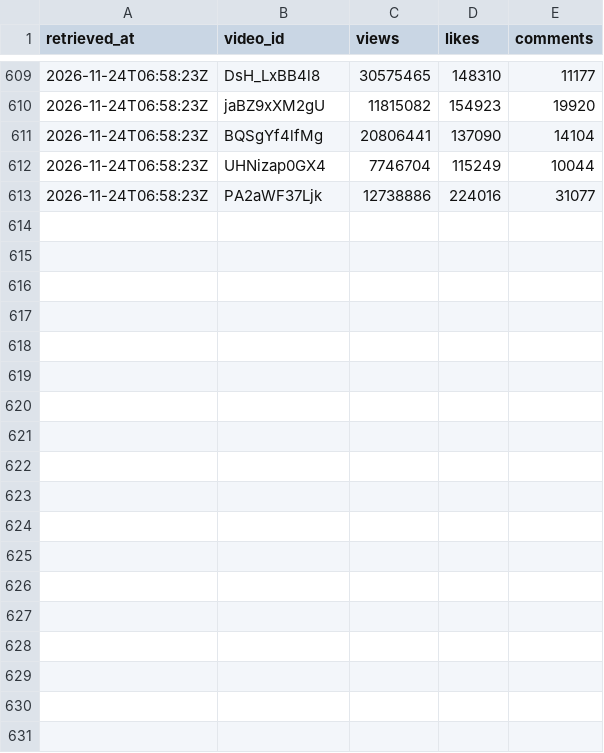
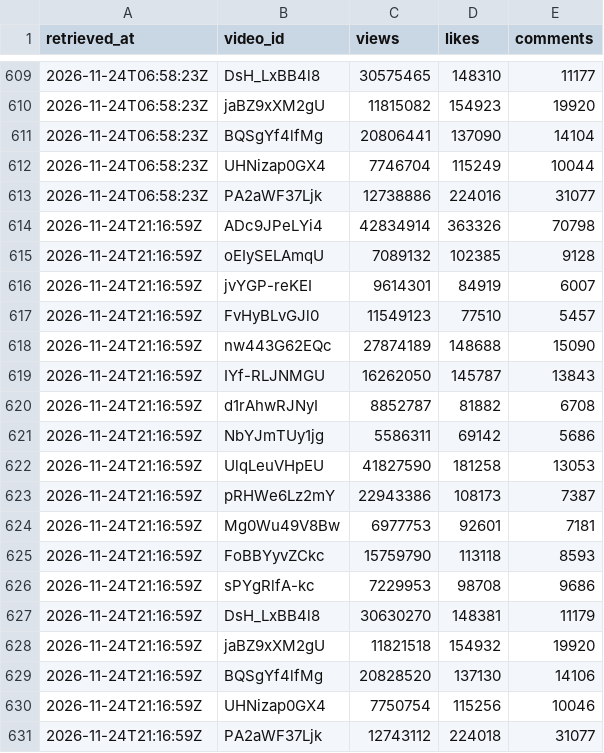
Before and after one commit to eyayaw/album-etorika, a CSV file: data/videos/2026-11.csv, drawn as a sheet; only a part is shown, gaps mark what is left out; the diff names each change by its address in the sheet, - before the commit and + after, or states it on an @@ line.

```diff
--- a/data/videos/2026-11.csv
+++ b/data/videos/2026-11.csv
+row 614: 2026-11-24T21:16:59Z | ADc9JPeLYi4 | 42834914 | 363326 | 70798
+row 615: 2026-11-24T21:16:59Z | oEIySELAmqU | 7089132 | 102385 | 9128
+row 616: 2026-11-24T21:16:59Z | jvYGP-reKEI | 9614301 | 84919 | 6007
+row 617: 2026-11-24T21:16:59Z | FvHyBLvGJl0 | 11549123 | 77510 | 5457
+row 618: 2026-11-24T21:16:59Z | nw443G62EQc | 27874189 | 148688 | 15090
+row 619: 2026-11-24T21:16:59Z | IYf-RLJNMGU | 16262050 | 145787 | 13843
+row 620: 2026-11-24T21:16:59Z | d1rAhwRJNyI | 8852787 | 81882 | 6708
+row 621: 2026-11-24T21:16:59Z | NbYJmTUy1jg | 5586311 | 69142 | 5686
+row 622: 2026-11-24T21:16:59Z | UlqLeuVHpEU | 41827590 | 181258 | 13053
+row 623: 2026-11-24T21:16:59Z | pRHWe6Lz2mY | 22943386 | 108173 | 7387
+row 624: 2026-11-24T21:16:59Z | Mg0Wu49V8Bw | 6977753 | 92601 | 7181
+row 625: 2026-11-24T21:16:59Z | FoBBYyvZCkc | 15759790 | 113118 | 8593
+row 626: 2026-11-24T21:16:59Z | sPYgRlfA-kc | 7229953 | 98708 | 9686
+row 627: 2026-11-24T21:16:59Z | DsH_LxBB4l8 | 30630270 | 148381 | 11179
+row 628: 2026-11-24T21:16:59Z | jaBZ9xXM2gU | 11821518 | 154932 | 19920
+row 629: 2026-11-24T21:16:59Z | BQSgYf4lfMg | 20828520 | 137130 | 14106
+row 630: 2026-11-24T21:16:59Z | UHNizap0GX4 | 7750754 | 115256 | 10046
+row 631: 2026-11-24T21:16:59Z | PA2aWF37Ljk | 12743112 | 224018 | 31077
```
Also changed, not shown: data/channel/2026-11.csv.
